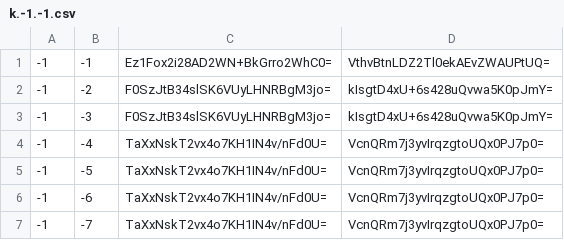
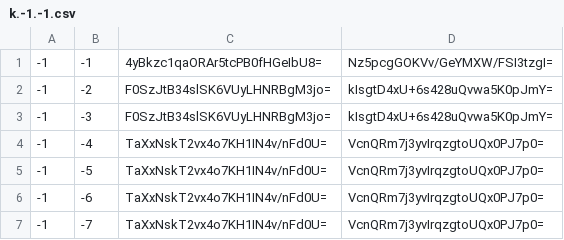
Before and after one commit to Heromcbe/Honeydew-Homes-SMP, a CSV file: overworld/tiles/zoom.-1/metadata/k.-1.-1.csv, drawn as a sheet; only a part is shown.

```diff
--- a/overworld/tiles/zoom.-1/metadata/k.-1.-1.csv
+++ b/overworld/tiles/zoom.-1/metadata/k.-1.-1.csv
@@ -1,2 +1,2 @@
--1,-1,Ez1Fox2i28AD2WN+BkGrro2WhC0=,VthvBtnLDZ2Tl0ekAEvZWAUPtUQ=
+-1,-1,4yBkzc1qaORAr5tcPB0fHGeIbU8=,Nz5pcgGOKVv/GeYMXW/FSI3tzgI=
 -1,-2,F0SzJtB34slSK6VUyLHNRBgM3jo=,kIsgtD4xU+6s428uQvwa5K0pJmY=
```
Also changed, not shown: overworld/tiles/zoom.-1/metadata/k.-1.0.csv, overworld/tiles/zoom.-1/metadata/k.0.-1.csv, 34 other files.
